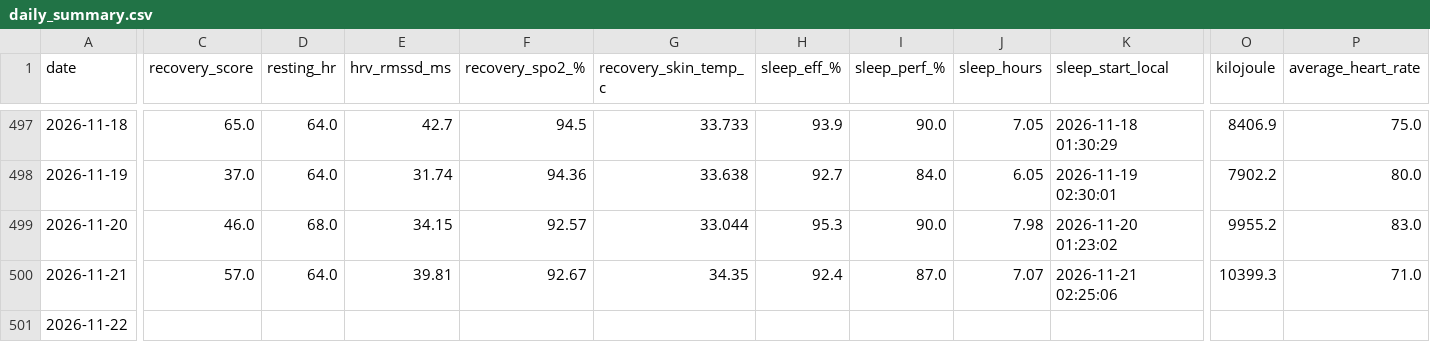
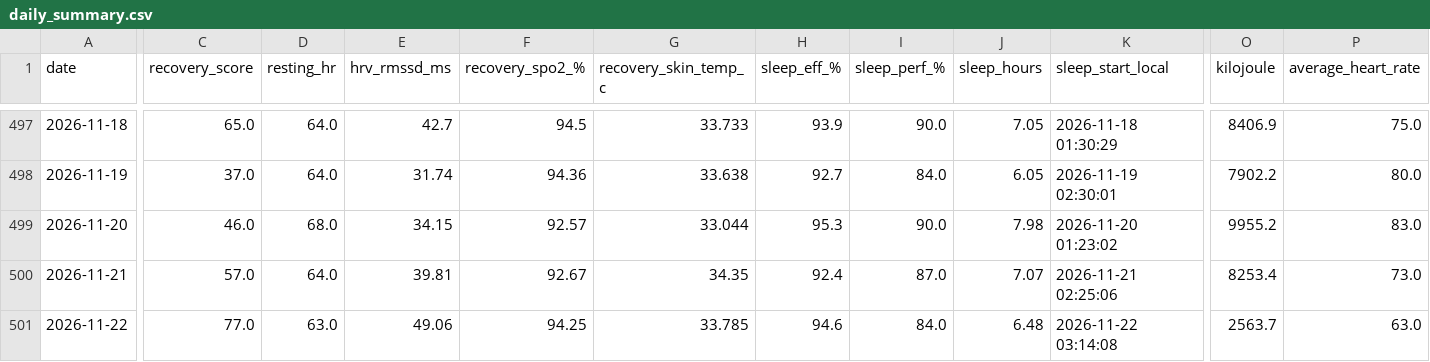
Before and after one commit to 4nd7ey-lab/whoop-public, a CSV file: daily_summary.csv, drawn as a sheet; only a part is shown, gaps mark what is left out; the diff covers the shown part only; the diff names each change by its address in the sheet, - before the commit and + after, or states it on an @@ line.

Commit message:
mirror: update from Sheets

```diff
--- a/daily_summary.csv
+++ b/daily_summary.csv
-O500 (kilojoule): 10399.3
+O500 (kilojoule): 8253.4
-P500 (average_heart_rate): 71.0
+P500 (average_heart_rate): 73.0
-C501 (recovery_score): (empty)
+C501 (recovery_score): 77.0
-D501 (resting_hr): (empty)
+D501 (resting_hr): 63.0
-E501 (hrv_rmssd_ms): (empty)
+E501 (hrv_rmssd_ms): 49.06
-F501 (recovery_spo2_%): (empty)
+F501 (recovery_spo2_%): 94.25
-G501 (recovery_skin_temp_c): (empty)
+G501 (recovery_skin_temp_c): 33.785
-H501 (sleep_eff_%): (empty)
+H501 (sleep_eff_%): 94.6
-I501 (sleep_perf_%): (empty)
+I501 (sleep_perf_%): 84.0
-J501 (sleep_hours): (empty)
+J501 (sleep_hours): 6.48
-K501 (sleep_start_local): (empty)
+K501 (sleep_start_local): 2026-11-22 03:14:08
-O501 (kilojoule): (empty)
+O501 (kilojoule): 2563.7
-P501 (average_heart_rate): (empty)
+P501 (average_heart_rate): 63.0
```
Also changed, not shown: 4 edited cells elsewhere in this file.
